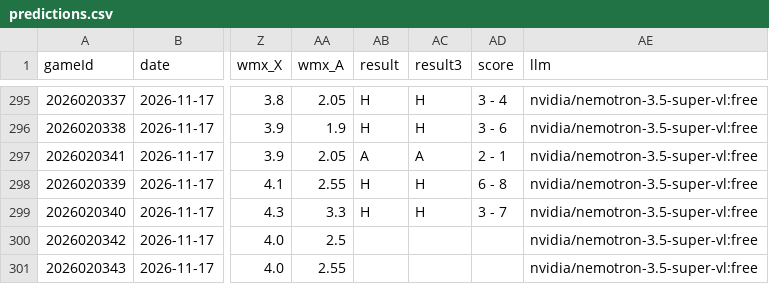
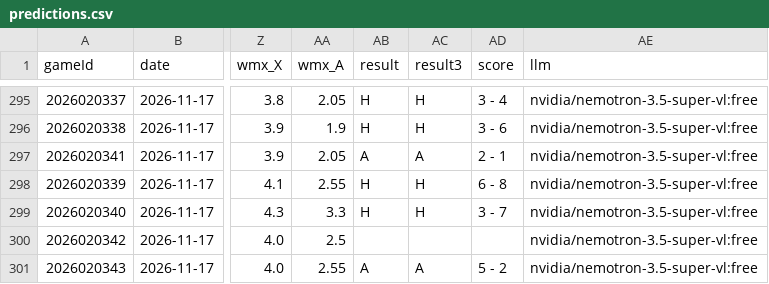
Before and after one commit to CR0ZER/NHL-Predictor, a CSV file: data/predictions.csv, drawn as a sheet; only a part is shown, gaps mark what is left out; the diff names each change by its address in the sheet, - before the commit and + after, or states it on an @@ line.

```diff
--- a/data/predictions.csv
+++ b/data/predictions.csv
-AB301 (result): (empty)
+AB301 (result): A
-AC301 (result3): (empty)
+AC301 (result3): A
-AD301 (score): (empty)
+AD301 (score): 5 - 2
```
Also changed, not shown: data/paper_bets.csv.
